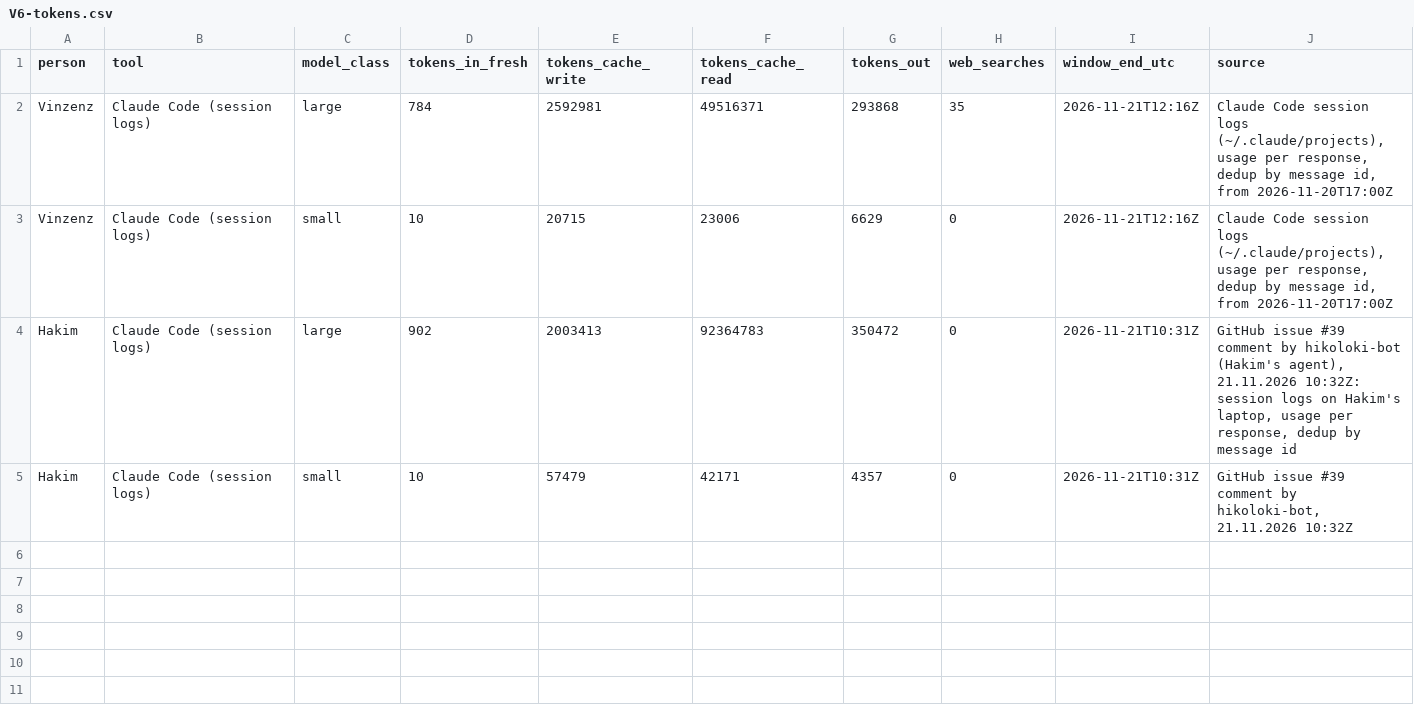
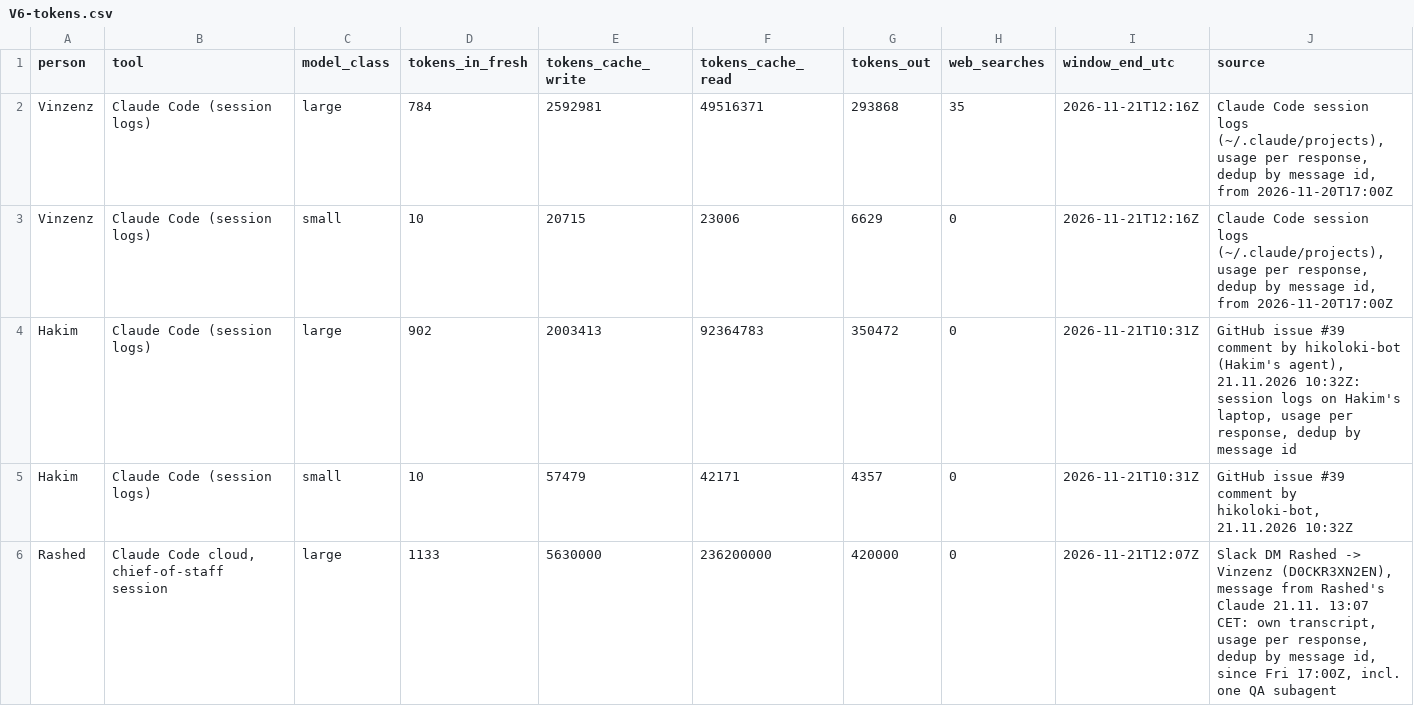
Before and after one commit to shedman68/agent-lca, a CSV file: factors/kb/V6-tokens.csv, drawn as a sheet; only a part is shown; rows hold the shown columns only; the diff covers the shown part only; the diff names each change by its address in the sheet, - before the commit and + after, or states it on an @@ line.

```diff
--- a/factors/kb/V6-tokens.csv
+++ b/factors/kb/V6-tokens.csv
+row 6: Rashed | Claude Code cloud, chief-of-staff session | large | 1133 | 5630000 | 236200000 | 420000 | 0 | 2026-11-21T12:07Z | Slack DM Rashed -> Vinzenz (D0CKR3XN2EN), message from Rashed's Claude 21.11. 13:07 CET: own transcript, usage per response, dedup by message id, since Fri 17:00Z, incl. one QA subagent
```
Also changed, not shown: 2 added rows elsewhere in this file, factors/kb/V6-result.csv, 2 other files.
